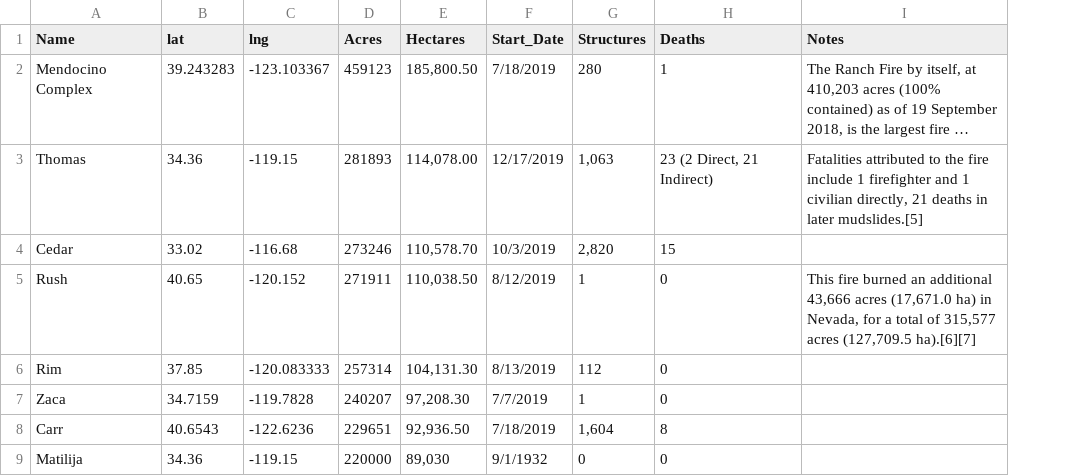
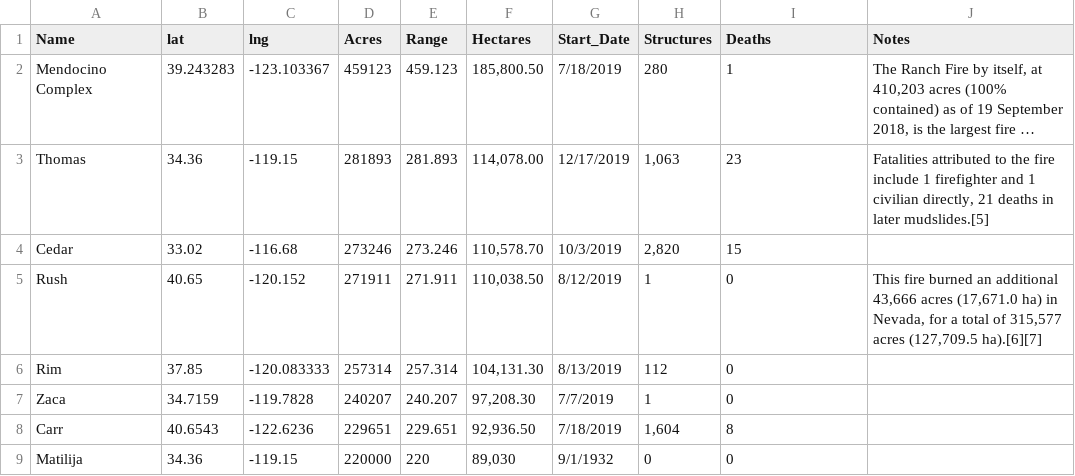
Before and after one commit to fender101/droughtAndFireRisk, a CSV file: fire.csv, drawn as a sheet; only a part is shown; long unchanged cells end in …; addresses are those after the commit; the diff names each change by its address in the sheet, - before the commit and + after, or states it on an @@ line.

Commit message:
added range to csv

```diff
--- a/fire.csv
+++ b/fire.csv
+column E (Range), rows 2-9: 459.123 | 281.893 | 273.246 | 271.911 | 257.314 | 240.207 | 229.651 | 220
-I3 (Deaths): 23 (2 Direct, 21 Indirect)
+I3 (Deaths): 23
```
